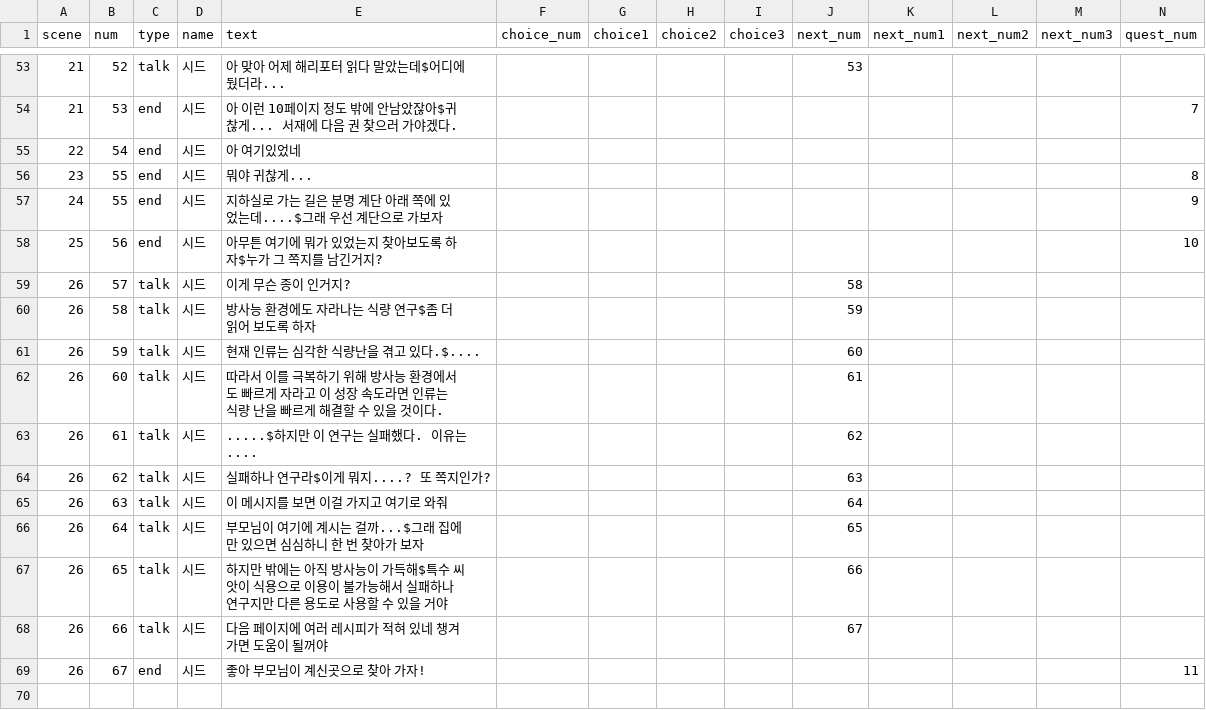
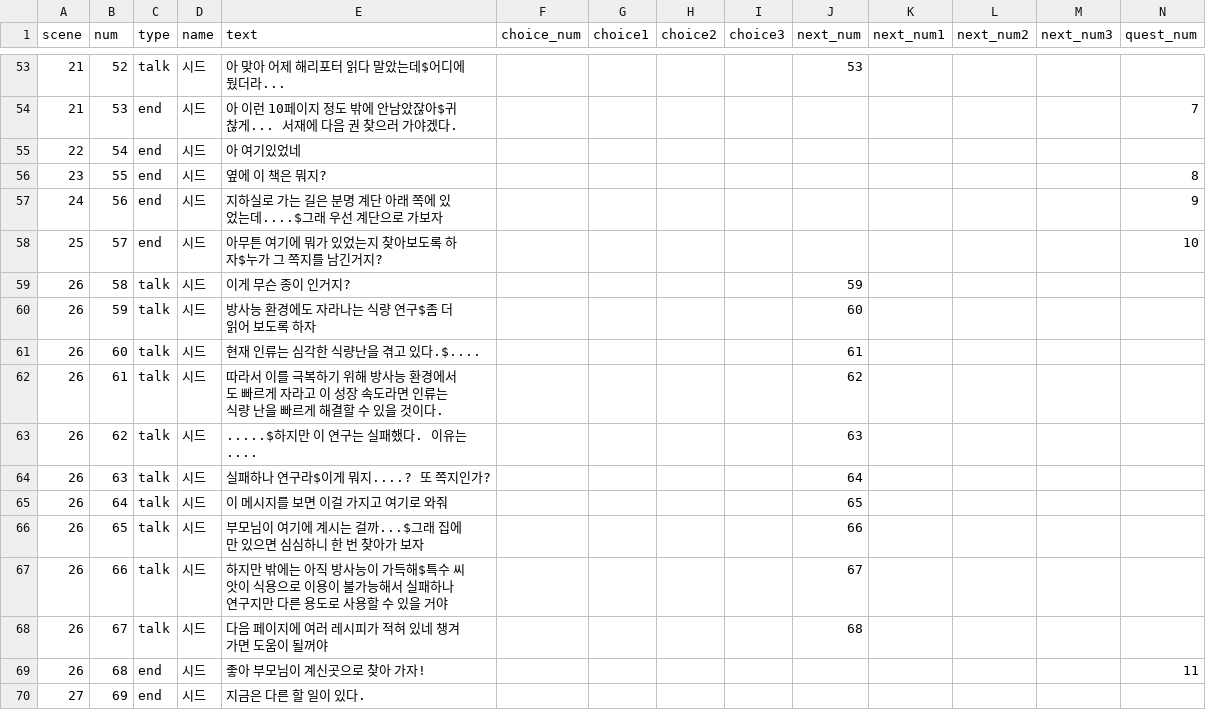
Before and after one commit to Project-Seed/Seed, a CSV file: Unity_File/Assets/Resources/Text.csv, drawn as a sheet; only a part is shown, gaps mark what is left out.

```diff
--- a/Unity_File/Assets/Resources/Text.csv
+++ b/Unity_File/Assets/Resources/Text.csv
@@ -55,15 +55,16 @@ scene,num,type,name,text,choice_num,choice1,choice2,choice3,next_num,next_num1,n
 22,54,end,시드,아 여기있었네,,,,,,,,,
-23,55,end,시드,뭐야 귀찮게...,,,,,,,,,8
-24,55,end,시드,지하실로 가는 길은 분명 계단 아래 쪽에 있었는데....$그래 우선 계단으로 가보자,,,,,,,,,9
-25,56,end,시드,아무튼 여기에 뭐가 있었는지 찾아보도록 하자$누가 그 쪽지를 남긴거지?,,,,,,,,,10
-26,57,talk,시드,이게 무슨 종이 인거지?,,,,,58,,,,
-26,58,talk,시드,"방사능 환경에도 자라나는 식량 연구"$좀 더 읽어 보도록 하자,,,,,59,,,,
-26,59,talk,시드,현재 인류는 심각한 식량난을 겪고 있다.$....,,,,,60,,,,
-26,60,talk,시드,따라서 이를 극복하기 위해 방사능 환경에서도 빠르게 자라고 이 성장 속도라면 인류는 식량 난을 빠르게 해결할 수 있을 것이다.,,,,,61,,,,
-26,61,talk,시드,.....$하지만 이 연구는 실패했다. 이유는....,,,,,62,,,,
-26,62,talk,시드,실패하나 연구라$이게 뭐지....? 또 쪽지인가?,,,,,63,,,,
-26,63,talk,시드,"이 메시지를 보면 이걸 가지고 여기로 와줘",,,,,64,,,,
-26,64,talk,시드,부모님이 여기에 계시는 걸까...$그래 집에만 있으면 심심하니 한 번 찾아가 보자,,,,,65,,,,
-26,65,talk,시드,하지만 밖에는 아직 방사능이 가득해$특수 씨앗이 식용으로 이용이 불가능해서 실패하나 연구지만 다른 용도로 사용할 수 있을 거야,,,,,66,,,,
-26,66,talk,시드,다음 페이지에 여러 레시피가 적혀 있네 챙겨가면 도움이 될꺼야,,,,,67,,,,
-26,67,end,시드,좋아 부모님이 계신곳으로 찾아 가자!,,,,,,,,,11
+23,55,end,시드,옆에 이 책은 뭐지?,,,,,,,,,8
+24,56,end,시드,지하실로 가는 길은 분명 계단 아래 쪽에 있었는데....$그래 우선 계단으로 가보자,,,,,,,,,9
+25,57,end,시드,아무튼 여기에 뭐가 있었는지 찾아보도록 하자$누가 그 쪽지를 남긴거지?,,,,,,,,,10
+26,58,talk,시드,이게 무슨 종이 인거지?,,,,,59,,,,
+26,59,talk,시드,"방사능 환경에도 자라나는 식량 연구"$좀 더 읽어 보도록 하자,,,,,60,,,,
+26,60,talk,시드,현재 인류는 심각한 식량난을 겪고 있다.$....,,,,,61,,,,
+26,61,talk,시드,따라서 이를 극복하기 위해 방사능 환경에서도 빠르게 자라고 이 성장 속도라면 인류는 식량 난을 빠르게 해결할 수 있을 것이다.,,,,,62,,,,
+26,62,talk,시드,.....$하지만 이 연구는 실패했다. 이유는....,,,,,63,,,,
+26,63,talk,시드,실패하나 연구라$이게 뭐지....? 또 쪽지인가?,,,,,64,,,,
+26,64,talk,시드,"이 메시지를 보면 이걸 가지고 여기로 와줘",,,,,65,,,,
+26,65,talk,시드,부모님이 여기에 계시는 걸까...$그래 집에만 있으면 심심하니 한 번 찾아가 보자,,,,,66,,,,
+26,66,talk,시드,하지만 밖에는 아직 방사능이 가득해$특수 씨앗이 식용으로 이용이 불가능해서 실패하나 연구지만 다른 용도로 사용할 수 있을 거야,,,,,67,,,,
+26,67,talk,시드,다음 페이지에 여러 레시피가 적혀 있네 챙겨가면 도움이 될꺼야,,,,,68,,,,
+26,68,end,시드,좋아 부모님이 계신곳으로 찾아 가자!,,,,,,,,,11
+27,69,end,시드,지금은 다른 할 일이 있다.,,,,,,,,,
```
Also changed, not shown: 3 other files.
